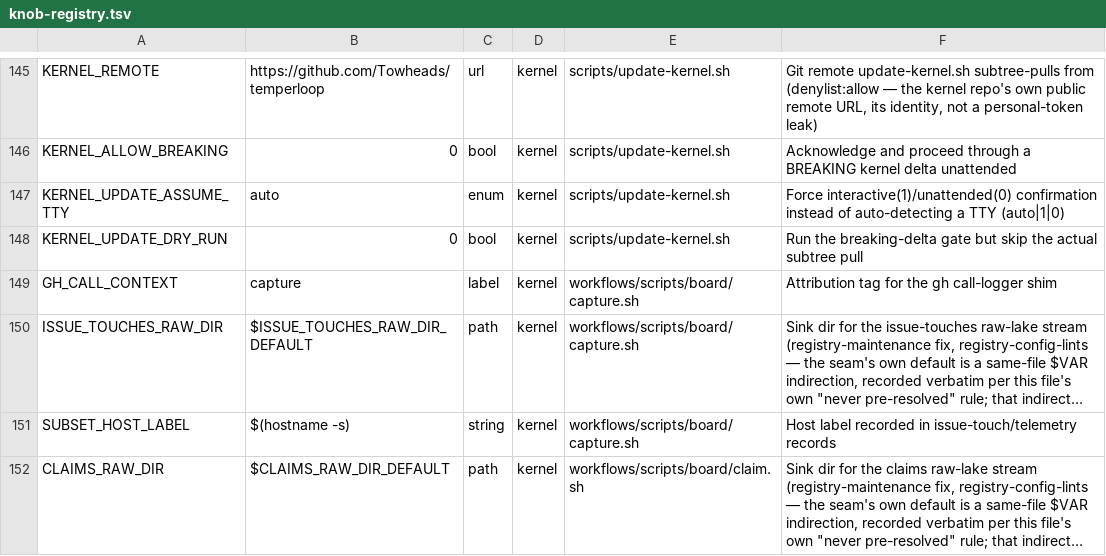
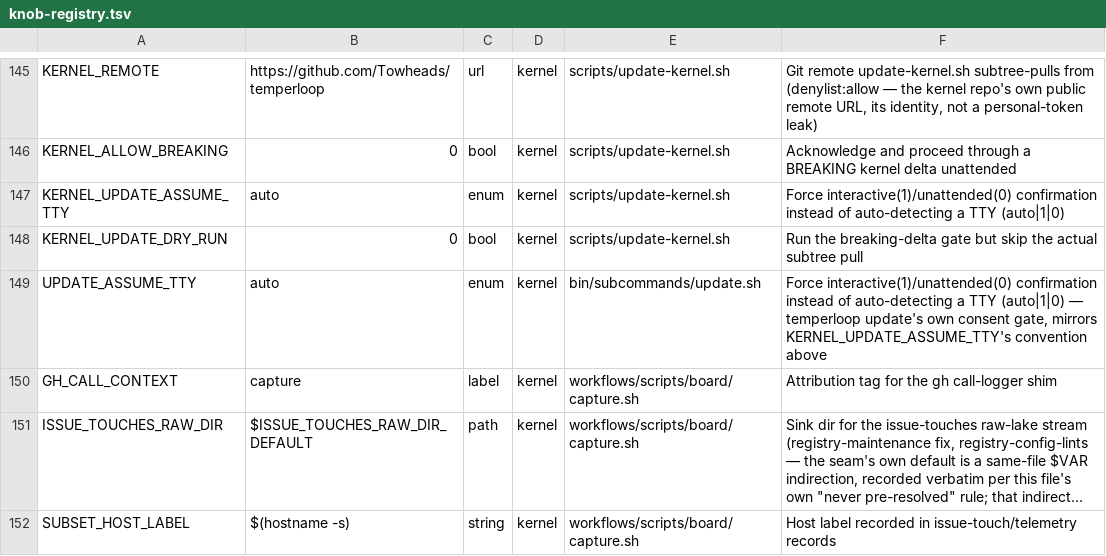
Before and after one commit to Towheads/temperloop, a TSV file: workflows/scripts/config/knob-registry.tsv, drawn as a sheet; only a part is shown, gaps mark what is left out; the shorter side is filled out with more unchanged rows; long unchanged cells end in …; the diff names each change by its address in the sheet, - before the commit and + after, or states it on an @@ line.

Commit message:
Add tests and gate/registry wiring for the update subcommand
Fixture unit tests for bin/subcommands/update.sh (direct-invocation
fast checks) and workflows/scripts/tests/test_update_subcommand.sh
(the hermetic, no-network, four-tag end-to-end fixture covering the
shallow-clone conversion, the BREAKING-delta consent gate, the
non-interactive refusal, and the install-manifest schema-bump halt).
Registers the new suites (plus the previously-unregistered
scripts/tests/test_update_kernel.sh) in scripts/quality-gates.sh,
adds the UPDATE_ASSUME_TTY knob-registry row, and claims the new
lib/test paths in docs/features/feature-manifest.txt.

```diff
--- a/workflows/scripts/config/knob-registry.tsv
+++ b/workflows/scripts/config/knob-registry.tsv
+row 149: UPDATE_ASSUME_TTY | auto | enum | kernel | bin/subcommands/update.sh | Force interactive(1)/unattended(0) confirmation instead of auto-detecting a TTY (auto|1|0) — temperloop update's own consent gate, mirrors KERNEL_UPDATE_ASSUME_TTY's convention above
```
Also changed, not shown: 4 other files.
